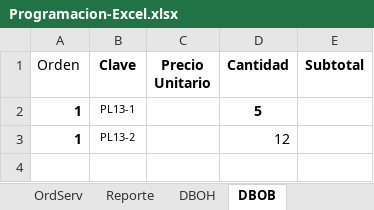
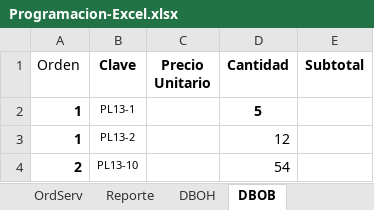
Before and after one commit to jonhVallejo/Dielmex-Order-manager, an Excel workbook: Dielmex Order Manager/Programacion-Excel.xlsx, sheet DBOB, drawn as a sheet; values as stored, in another font and other column widths than the file's, no borders; table styles not drawn; the diff names each change by its address in the sheet, - before the commit and + after, or states it on an @@ line.

```diff
--- a/Dielmex Order Manager/Programacion-Excel.xlsx (sheet DBOB)
+++ b/Dielmex Order Manager/Programacion-Excel.xlsx (sheet DBOB)
+row 4: 2 | PL13-10 |  | 54
```
Also changed, not shown: sheet DBOH, charts or pictures, 3 other files.
